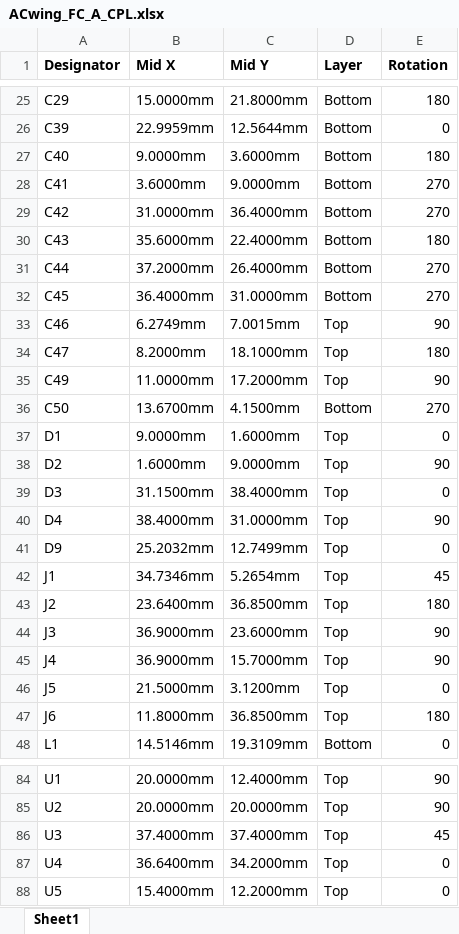
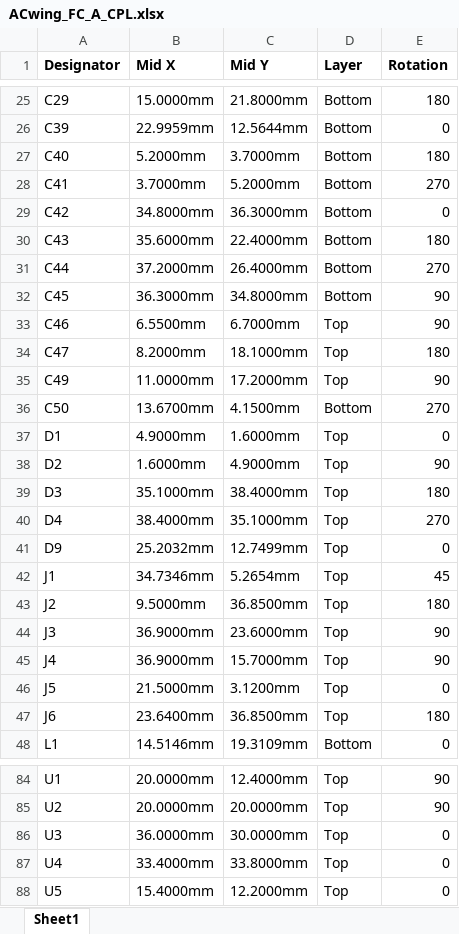
Before and after one commit to ACwing-UAV/ACwing_HW, an Excel workbook: 00 - Docs/00 - FC_Docs/ACwing_FC_A_CPL.xlsx, sheet Sheet1, drawn as a sheet; only a part is shown, gaps mark what is left out; values as stored, in another font and other column widths than the file's, no borders; the diff covers the shown part only; the diff names each change by its address in the sheet, - before the commit and + after, or states it on an @@ line.

```diff
--- a/00 - Docs/00 - FC_Docs/ACwing_FC_A_CPL.xlsx (sheet Sheet1)
+++ b/00 - Docs/00 - FC_Docs/ACwing_FC_A_CPL.xlsx (sheet Sheet1)
-B27 (Mid X): 9.0000mm
+B27 (Mid X): 5.2000mm
-C27 (Mid Y): 3.6000mm
+C27 (Mid Y): 3.7000mm
-B28 (Mid X): 3.6000mm
+B28 (Mid X): 3.7000mm
-C28 (Mid Y): 9.0000mm
+C28 (Mid Y): 5.2000mm
-B29 (Mid X): 31.0000mm
+B29 (Mid X): 34.8000mm
-C29 (Mid Y): 36.4000mm
+C29 (Mid Y): 36.3000mm
-E29 (Rotation): 270
+E29 (Rotation): 0
-B32 (Mid X): 36.4000mm
+B32 (Mid X): 36.3000mm
-C32 (Mid Y): 31.0000mm
+C32 (Mid Y): 34.8000mm
-E32 (Rotation): 270
+E32 (Rotation): 90
-B33 (Mid X): 6.2749mm
+B33 (Mid X): 6.5500mm
-C33 (Mid Y): 7.0015mm
+C33 (Mid Y): 6.7000mm
-B37 (Mid X): 9.0000mm
+B37 (Mid X): 4.9000mm
-C38 (Mid Y): 9.0000mm
+C38 (Mid Y): 4.9000mm
-B39 (Mid X): 31.1500mm
+B39 (Mid X): 35.1000mm
-E39 (Rotation): 0
+E39 (Rotation): 180
-C40 (Mid Y): 31.0000mm
+C40 (Mid Y): 35.1000mm
-E40 (Rotation): 90
+E40 (Rotation): 270
-B43 (Mid X): 23.6400mm
+B43 (Mid X): 9.5000mm
-B47 (Mid X): 11.8000mm
+B47 (Mid X): 23.6400mm
-B86 (Mid X): 37.4000mm
+B86 (Mid X): 36.0000mm
-C86 (Mid Y): 37.4000mm
+C86 (Mid Y): 30.0000mm
-E86 (Rotation): 45
+E86 (Rotation): 0
-B87 (Mid X): 36.6400mm
+B87 (Mid X): 33.4000mm
-C87 (Mid Y): 34.2000mm
+C87 (Mid Y): 33.8000mm
```
Also changed, not shown: 17 edited cells elsewhere in this sheet, 00 - Docs/00 - FC_Docs/ACwing_FC_A_BoM.xlsx, 00 - Docs/00 - FC_Docs/ACwing_FC_A_BoM_JLCPCB.xlsx, 51 other files.
